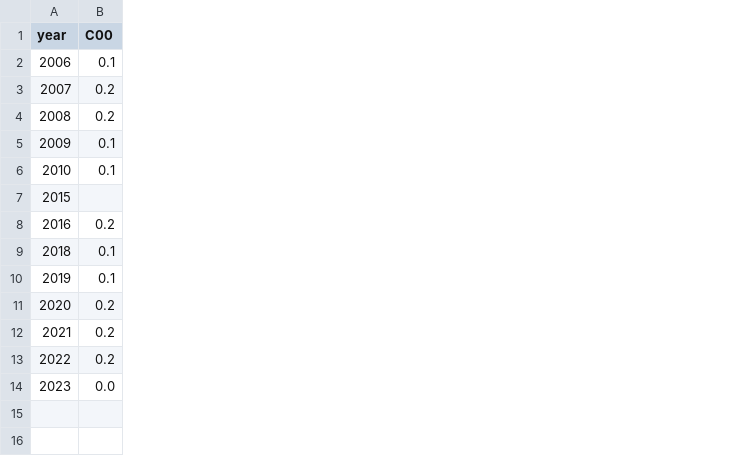
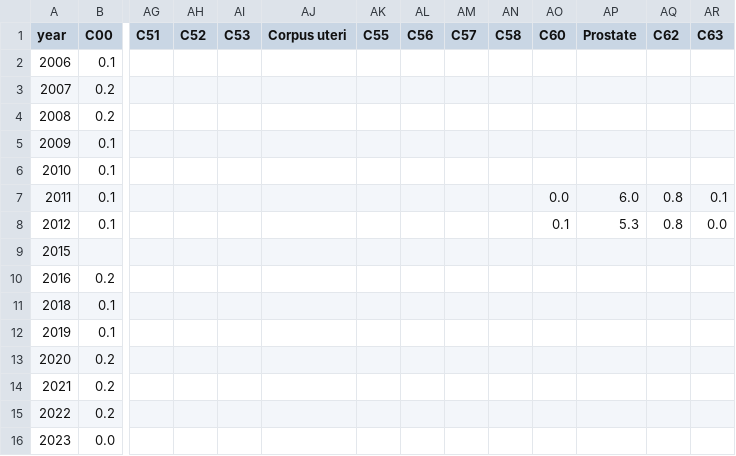
Before and after one commit to amnyqb/grasscalc, a CSV file: cancer research/analysis/case_trends/data/scr_asr_by_site_saudi_male.csv, drawn as a sheet; only a part is shown, gaps mark what is left out; rows hold the shown columns only; the diff names each change by its address in the sheet, - before the commit and + after, or states it on an @@ line.

```diff
--- a/cancer research/analysis/case_trends/data/scr_asr_by_site_saudi_male.csv
+++ b/cancer research/analysis/case_trends/data/scr_asr_by_site_saudi_male.csv
+column AG (C51), empty
+column AH (C52), empty
+column AI (C53), empty
+column AJ (Corpus uteri), empty
+column AK (C55), empty
+column AL (C56), empty
+column AM (C57), empty
+column AN (C58), empty
+column AO (C60), empty
+column AP (Prostate), empty
+column AQ (C62), empty
+column AR (C63), empty
+row 7: 2011 | 0.1 |  |  |  |  |  |  |  |  | 0.0 | 6.0 | 0.8 | 0.1
+row 8: 2012 | 0.1 |  |  |  |  |  |  |  |  | 0.1 | 5.3 | 0.8 | 0.0
```
Also changed, not shown: cancer research/analysis/case_trends/data/scr_apc_summary.csv, cancer research/analysis/case_trends/data/scr_asr_by_site_saudi_female.csv, 20 other files.
